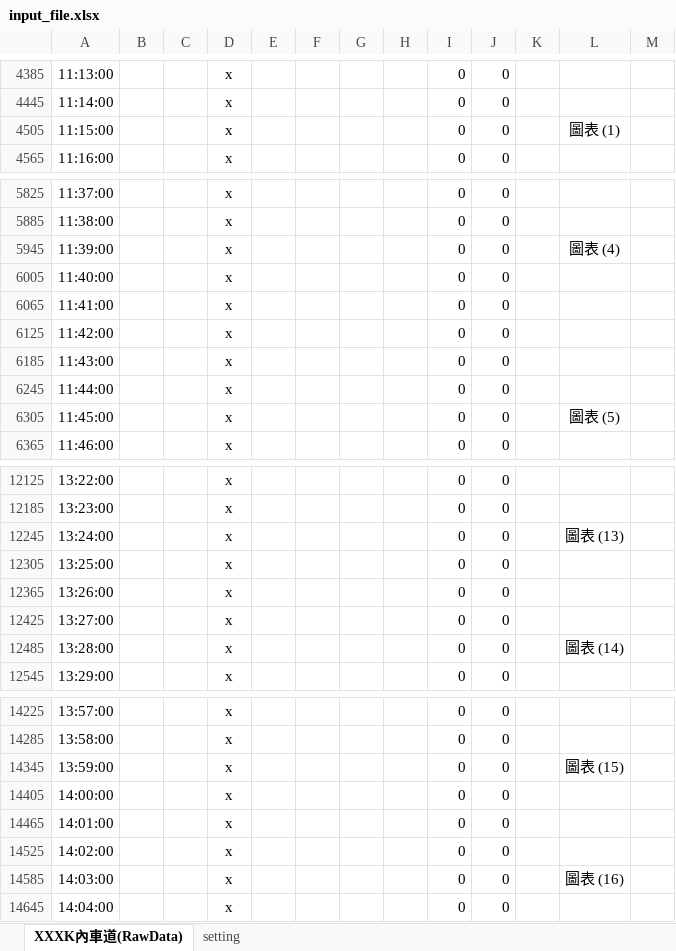
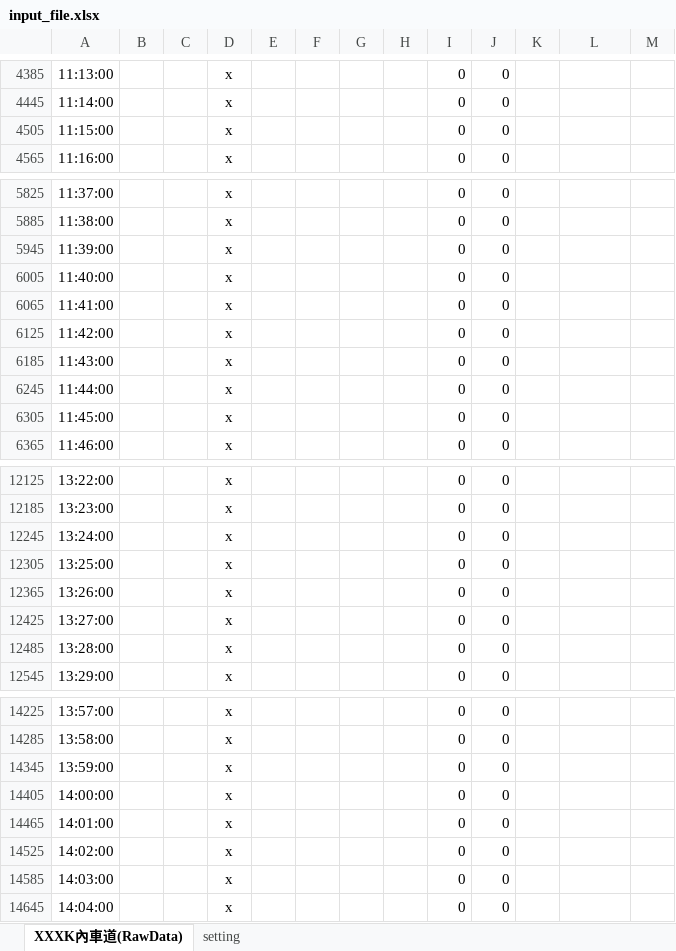
Before and after one commit to jessie900309/SYSCOM_5Gproject_WeekendData, an Excel workbook: input_file.xlsx, sheet XXXK內車道(RawData), drawn as a sheet; only a part is shown, gaps mark what is left out; values as stored, in another font and other column widths than the file's, no borders; conditional formats not drawn; the diff covers the shown part only; the diff names each change by its address in the sheet, - before the commit and + after, or states it on an @@ line.

```diff
--- a/input_file.xlsx (sheet XXXK內車道(RawData))
+++ b/input_file.xlsx (sheet XXXK內車道(RawData))
-L4505: 圖表 (1)
+L4505: (empty)
-L5945: 圖表 (4)
+L5945: (empty)
-L6305: 圖表 (5)
+L6305: (empty)
-L12245: 圖表 (13)
+L12245: (empty)
-L12485: 圖表 (14)
+L12485: (empty)
-L14345: 圖表 (15)
+L14345: (empty)
-L14585: 圖表 (16)
+L14585: (empty)
```
Also changed, not shown: 10 edited cells elsewhere in this sheet, 19 other files.
